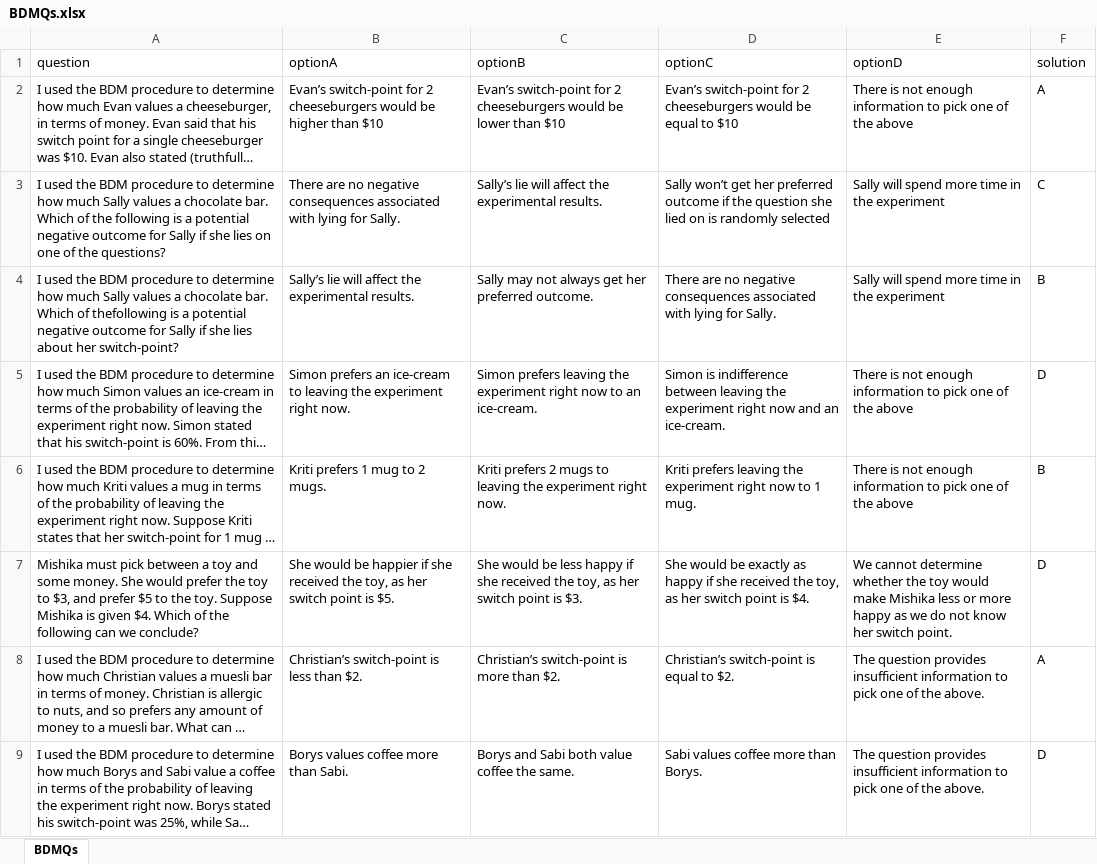
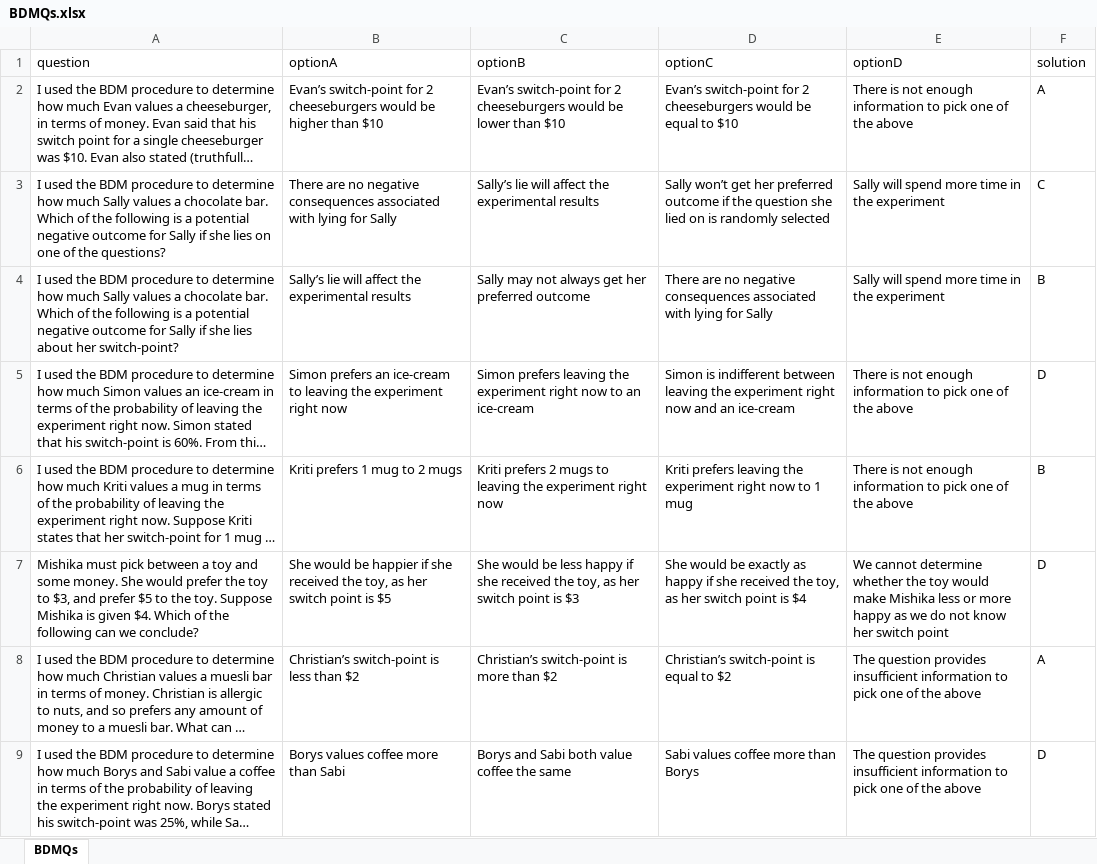
Before and after one commit to Vivikth/PD_OTree_RETs, an Excel workbook: BDM/BDMQs.xlsx, sheet BDMQs, drawn as a sheet; long unchanged cells end in …; values as stored, in another font and other column widths than the file's, no borders; the diff names each change by its address in the sheet, - before the commit and + after, or states it on an @@ line.

```diff
--- a/BDM/BDMQs.xlsx (sheet BDMQs)
+++ b/BDM/BDMQs.xlsx (sheet BDMQs)
-B3 (optionA): …lying for Sally.
+B3 (optionA): …lying for Sally
-C3 (optionB): …the experimental results.
+C3 (optionB): …the experimental results
-A4 (question): …Which of thefollowing is a…
+A4 (question): …Which of the following is a…
-B4 (optionA): …the experimental results.
+B4 (optionA): …the experimental results
-C4 (optionB): …her preferred outcome.
+C4 (optionB): …her preferred outcome
-D4 (optionC): …lying for Sally.
+D4 (optionC): …lying for Sally
-B5 (optionA): …experiment right now.
+B5 (optionA): …experiment right now
-C5 (optionB): …to an ice-cream.
+C5 (optionB): …to an ice-cream
-D5 (optionC): Simon is indifference between leaving the experiment right now and an ice-cream.
+D5 (optionC): Simon is indifferent between leaving the experiment right now and an ice-cream
-B6 (optionA): Kriti prefers 1 mug to 2 mugs.
+B6 (optionA): Kriti prefers 1 mug to 2 mugs
-C6 (optionB): …experiment right now.
+C6 (optionB): …experiment right now
-D6 (optionC): …to 1 mug.
+D6 (optionC): …to 1 mug
-B7 (optionA): …point is $5.
+B7 (optionA): …point is $5
-C7 (optionB): …point is $3.
+C7 (optionB): …point is $3
-D7 (optionC): …point is $4.
+D7 (optionC): …point is $4
-E7 (optionD): …her switch point.
+E7 (optionD): …her switch point
-B8 (optionA): Christian’s switch-point is less than $2.
+B8 (optionA): Christian’s switch-point is less than $2
-C8 (optionB): Christian’s switch-point is more than $2.
+C8 (optionB): Christian’s switch-point is more than $2
-D8 (optionC): Christian’s switch-point is equal to $2.
+D8 (optionC): Christian’s switch-point is equal to $2
-E8:E9 (optionD): …of the above.
+E8:E9 (optionD): …of the above
-B9 (optionA): Borys values coffee more than Sabi.
+B9 (optionA): Borys values coffee more than Sabi
-C9 (optionB): Borys and Sabi both value coffee the same.
+C9 (optionB): Borys and Sabi both value coffee the same
-D9 (optionC): Sabi values coffee more than Borys.
+D9 (optionC): Sabi values coffee more than Borys
```
Also changed, not shown: 11 other files.
